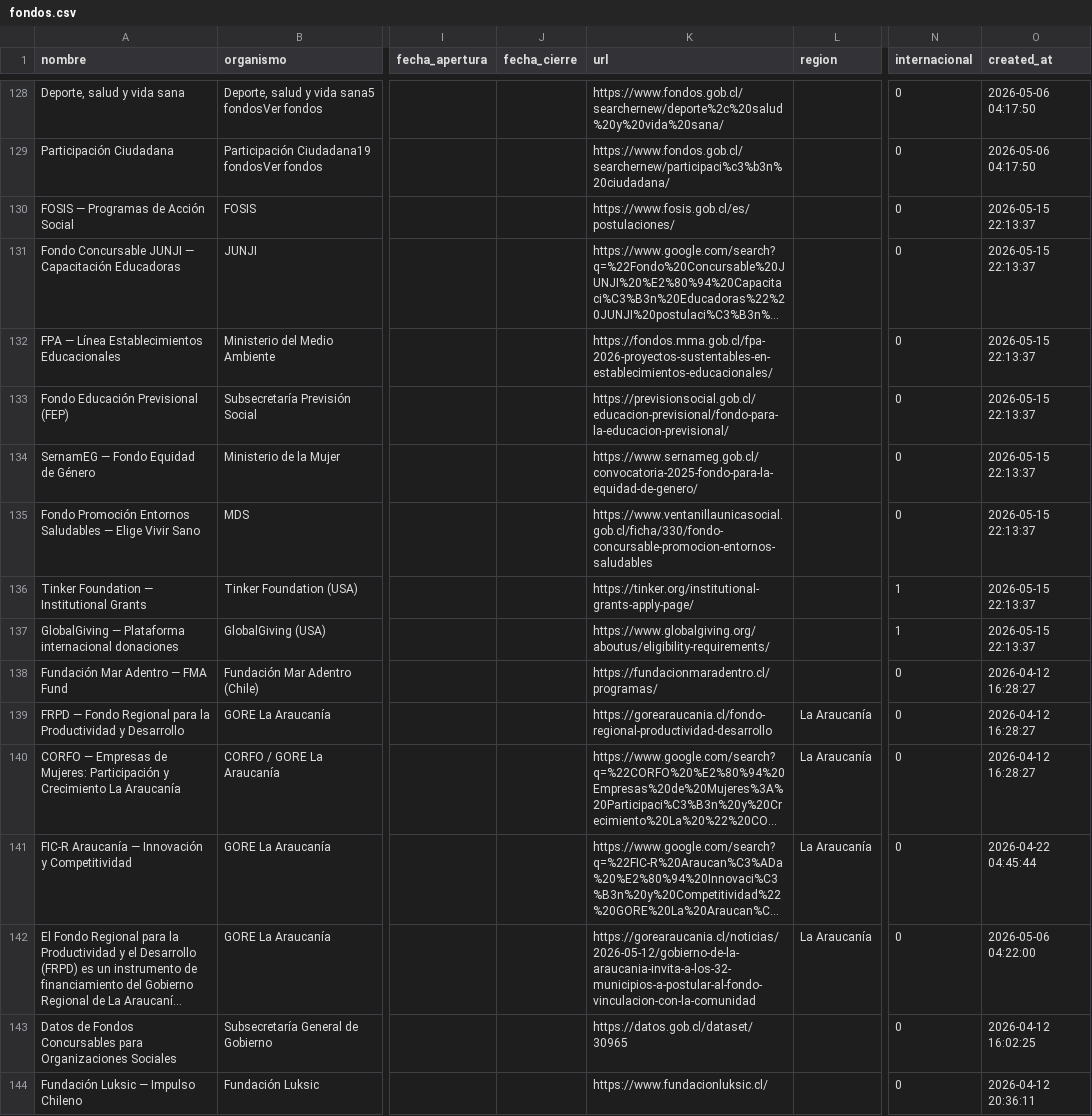
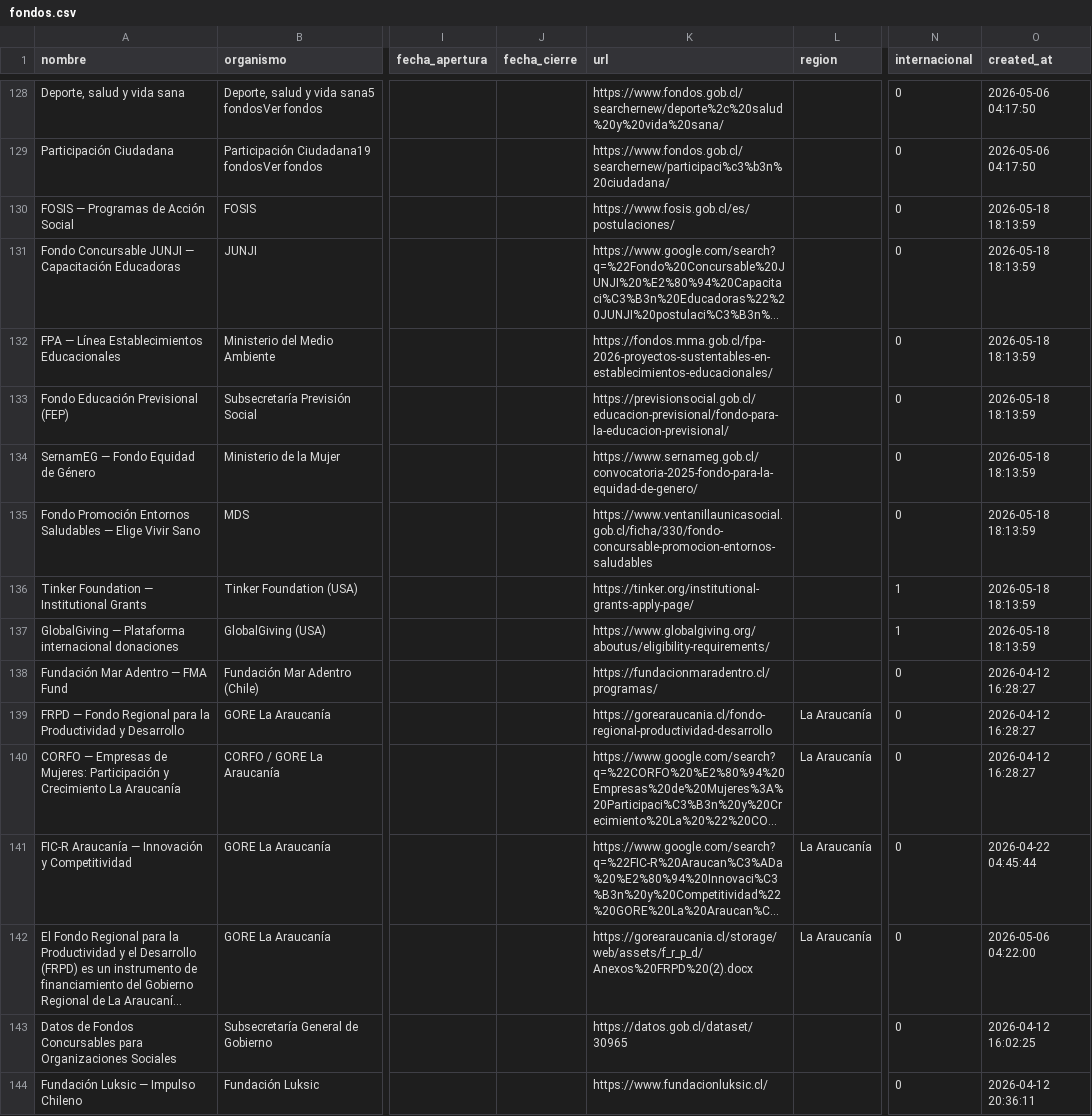
Before and after one commit to geoimagenspa-arch/hak-mp-dashboard, a CSV file: data/fondos.csv, drawn as a sheet; only a part is shown, gaps mark what is left out; long unchanged cells end in …; the diff covers the shown part only; the diff names each change by its address in the sheet, - before the commit and + after, or states it on an @@ line.

Commit message:
data: fondos 2026-05-18 18:14 UTC (149)

```diff
--- a/data/fondos.csv
+++ b/data/fondos.csv
-O130:O137 (created_at): 2026-05-15 22:13:37
+O130:O137 (created_at): 2026-05-18 18:13:59
-K142 (url): https://gorearaucania.cl/noticias/2026-05-12/gobierno-de-la-araucania-invita-a-los-32-municipios-a-postular-al-fondo-vinculacion-con-la-comunidad
+K142 (url): https://gorearaucania.cl/storage/web/assets/f_r_p_d/Anexos%20FRPD%20(2).docx
```
Also changed, not shown: 28 edited cells elsewhere in this file, 1 other file.
